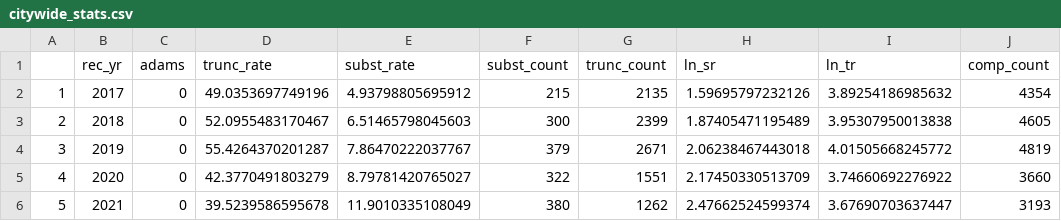
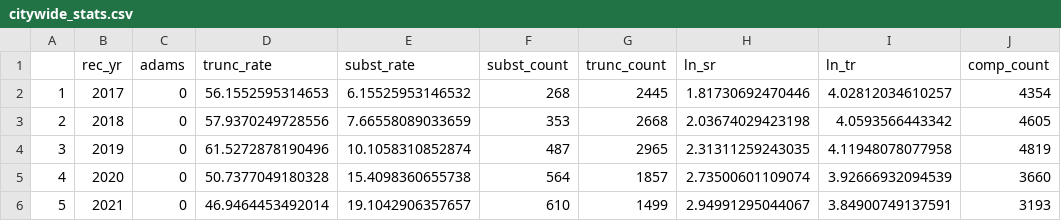
Before and after one commit to plitke0899/PADS-Final-Project-CCRB, a CSV file: citywide_stats.csv, drawn as a sheet; only a part is shown; the diff covers the shown part only; the diff names each change by its address in the sheet, - before the commit and + after, or states it on an @@ line.

```diff
--- a/citywide_stats.csv
+++ b/citywide_stats.csv
-D2 (trunc_rate): 49.0353697749196
+D2 (trunc_rate): 56.1552595314653
-E2 (subst_rate): 4.93798805695912
+E2 (subst_rate): 6.15525953146532
-F2 (subst_count): 215
+F2 (subst_count): 268
-G2 (trunc_count): 2135
+G2 (trunc_count): 2445
-H2 (ln_sr): 1.59695797232126
+H2 (ln_sr): 1.81730692470446
-I2 (ln_tr): 3.89254186985632
+I2 (ln_tr): 4.02812034610257
-D3 (trunc_rate): 52.0955483170467
+D3 (trunc_rate): 57.9370249728556
-E3 (subst_rate): 6.51465798045603
+E3 (subst_rate): 7.66558089033659
-F3 (subst_count): 300
+F3 (subst_count): 353
-G3 (trunc_count): 2399
+G3 (trunc_count): 2668
-H3 (ln_sr): 1.87405471195489
+H3 (ln_sr): 2.03674029423198
-I3 (ln_tr): 3.95307950013838
+I3 (ln_tr): 4.0593566443342
-D4 (trunc_rate): 55.4264370201287
+D4 (trunc_rate): 61.5272878190496
-E4 (subst_rate): 7.86470222037767
+E4 (subst_rate): 10.1058310852874
-F4 (subst_count): 379
+F4 (subst_count): 487
-G4 (trunc_count): 2671
+G4 (trunc_count): 2965
-H4 (ln_sr): 2.06238467443018
+H4 (ln_sr): 2.31311259243035
-I4 (ln_tr): 4.01505668245772
+I4 (ln_tr): 4.11948078077958
-D5 (trunc_rate): 42.3770491803279
+D5 (trunc_rate): 50.7377049180328
-E5 (subst_rate): 8.79781420765027
+E5 (subst_rate): 15.4098360655738
-F5 (subst_count): 322
+F5 (subst_count): 564
-G5 (trunc_count): 1551
+G5 (trunc_count): 1857
-H5 (ln_sr): 2.17450330513709
+H5 (ln_sr): 2.73500601109074
-I5 (ln_tr): 3.74660692276922
+I5 (ln_tr): 3.92666932094539
-D6 (trunc_rate): 39.5239586595678
+D6 (trunc_rate): 46.9464453492014
-E6 (subst_rate): 11.9010335108049
+E6 (subst_rate): 19.1042906357657
-F6 (subst_count): 380
+F6 (subst_count): 610
-G6 (trunc_count): 1262
+G6 (trunc_count): 1499
-H6 (ln_sr): 2.47662524599374
+H6 (ln_sr): 2.94991295044067
-I6 (ln_tr): 3.67690703637447
+I6 (ln_tr): 3.84900749137591
```
Also changed, not shown: 1 removed row and 12 edited cells elsewhere in this file, 11 other files.
